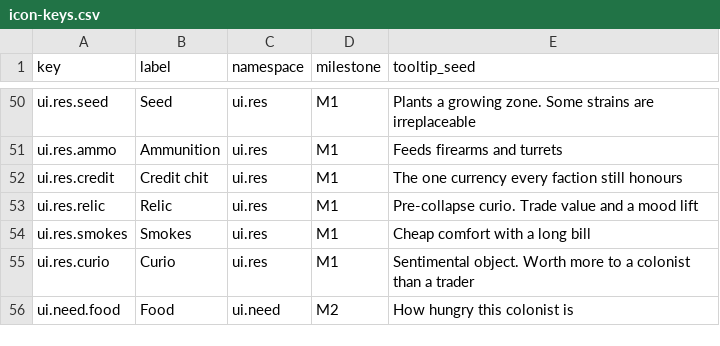
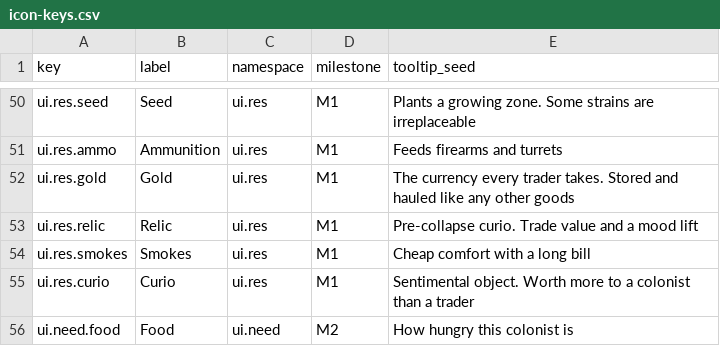
Before and after one commit to 1mitten/odyssey, a CSV file: docs/design/icon-keys.csv, drawn as a sheet; only a part is shown, gaps mark what is left out.

```diff
--- a/docs/design/icon-keys.csv
+++ b/docs/design/icon-keys.csv
@@ -51,3 +51,3 @@ ui.res.seed,Seed,ui.res,M1,Plants a growing zone. Some strains are irreplaceable
 ui.res.ammo,Ammunition,ui.res,M1,Feeds firearms and turrets
-ui.res.credit,Credit chit,ui.res,M1,The one currency every faction still honours
+ui.res.gold,Gold,ui.res,M1,The currency every trader takes. Stored and hauled like any other goods
 ui.res.relic,Relic,ui.res,M1,Pre-collapse curio. Trade value and a mood lift
```
Also changed, not shown: docs/design/icon-map.csv, 15 other files.
